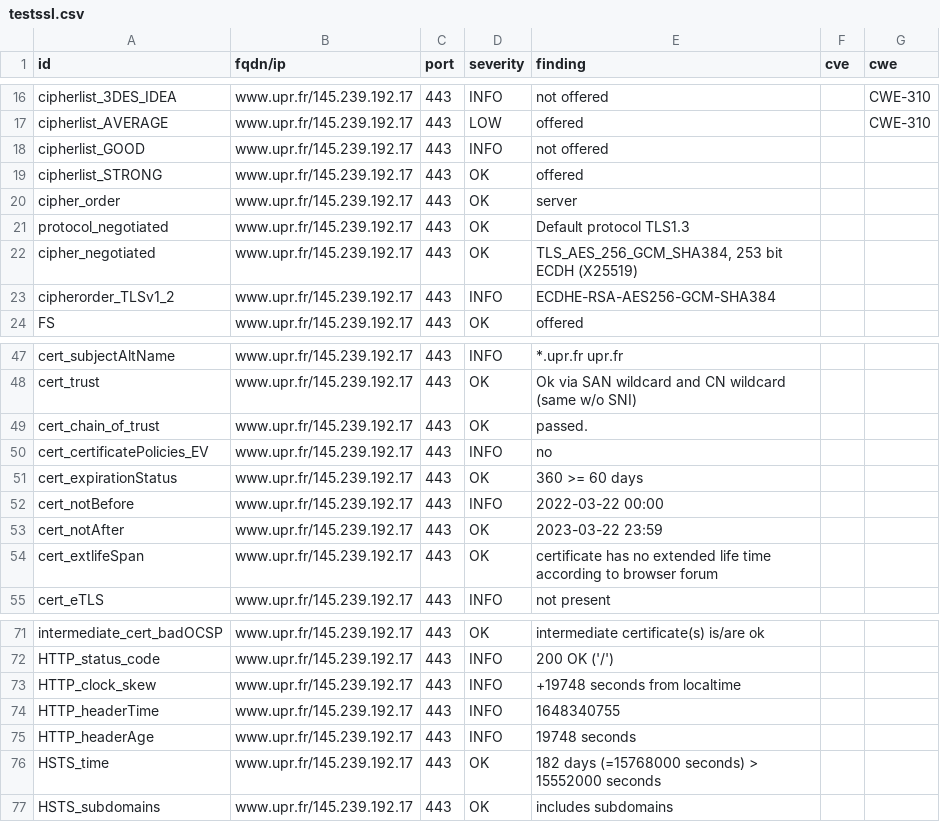
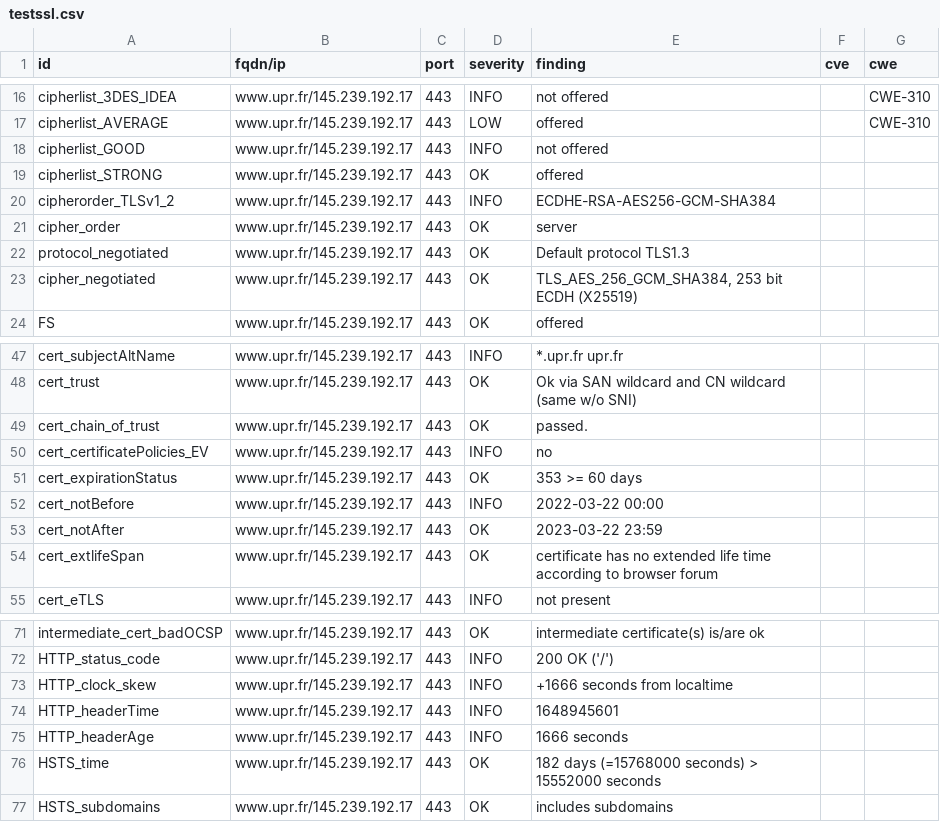
Before and after one commit to revolunet/candidats-2022, a CSV file: results/aHR0cHM6Ly93d3cudXByLmZy/testssl.csv, drawn as a sheet; only a part is shown, gaps mark what is left out.

```diff
--- a/results/aHR0cHM6Ly93d3cudXByLmZy/testssl.csv
+++ b/results/aHR0cHM6Ly93d3cudXByLmZy/testssl.csv
@@ -19,2 +19,3 @@
 "cipherlist_STRONG","www.upr.fr/145.239.192.17","443","OK","offered","",""
+"cipherorder_TLSv1_2","www.upr.fr/145.239.192.17","443","INFO","ECDHE-RSA-AES256-GCM-SHA384","",""
 "cipher_order","www.upr.fr/145.239.192.17","443","OK","server","",""
@@ -22,3 +23,2 @@
 "cipher_negotiated","www.upr.fr/145.239.192.17","443","OK","TLS_AES_256_GCM_SHA384, 253 bit ECDH (X25519)","",""
-"cipherorder_TLSv1_2","www.upr.fr/145.239.192.17","443","INFO","ECDHE-RSA-AES256-GCM-SHA384","",""
 "FS","www.upr.fr/145.239.192.17","443","OK","offered","",""
@@ -50,3 +50,3 @@
 "cert_certificatePolicies_EV","www.upr.fr/145.239.192.17","443","INFO","no","",""
-"cert_expirationStatus","www.upr.fr/145.239.192.17","443","OK","360 >= 60 days","",""
+"cert_expirationStatus","www.upr.fr/145.239.192.17","443","OK","353 >= 60 days","",""
 "cert_notBefore","www.upr.fr/145.239.192.17","443","INFO","2022-03-22 00:00","",""
@@ -72,5 +72,5 @@
 "HTTP_status_code","www.upr.fr/145.239.192.17","443","INFO","200 OK ('/')","",""
-"HTTP_clock_skew","www.upr.fr/145.239.192.17","443","INFO","+19748 seconds from localtime","",""
-"HTTP_headerTime","www.upr.fr/145.239.192.17","443","INFO","1648340755","",""
-"HTTP_headerAge","www.upr.fr/145.239.192.17","443","INFO","19748 seconds","",""
+"HTTP_clock_skew","www.upr.fr/145.239.192.17","443","INFO","+1666 seconds from localtime","",""
+"HTTP_headerTime","www.upr.fr/145.239.192.17","443","INFO","1648945601","",""
+"HTTP_headerAge","www.upr.fr/145.239.192.17","443","INFO","1666 seconds","",""
 "HSTS_time","www.upr.fr/145.239.192.17","443","OK","182 days (=15768000 seconds) > 15552000 seconds","",""
```
Also changed, not shown: 8 other files.
